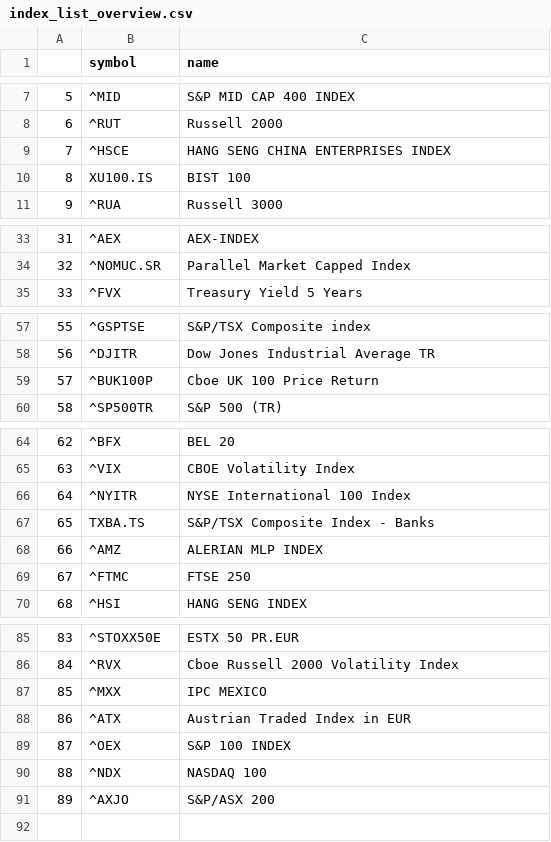
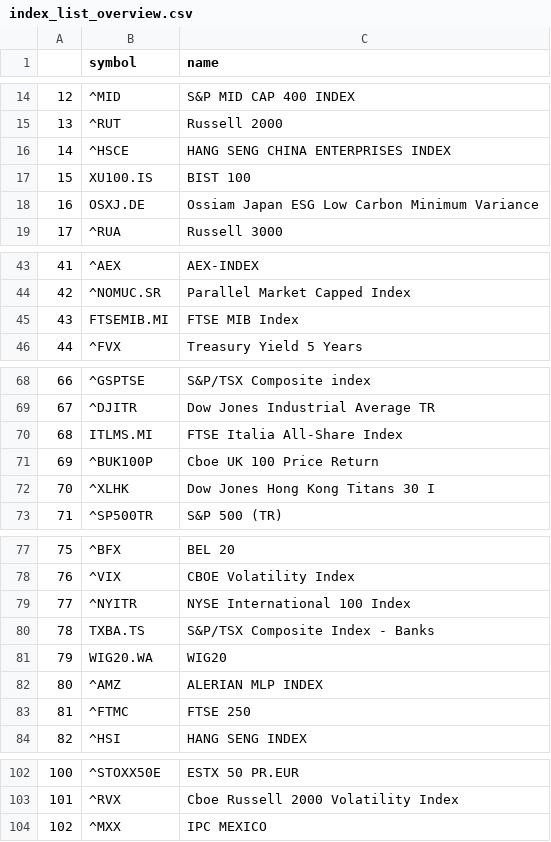
Before and after one commit to SvenST89/ValuationModel_Python, a CSV file: data/index_list_overview.csv, drawn as a sheet; only a part is shown, gaps mark what is left out; the diff covers the shown part only; the diff names each change by its address in the sheet, - before the commit and + after, or states it on an @@ line.

```diff
--- a/data/index_list_overview.csv
+++ b/data/index_list_overview.csv
@@ column A renumbered between rows 8 and 104 @@
+row 18: 16 | OSXJ.DE | Ossiam Japan ESG Low Carbon Minimum Variance
+row 45: 43 | FTSEMIB.MI | FTSE MIB Index
+row 70: 68 | ITLMS.MI | FTSE Italia All-Share Index
+row 72: 70 | ^XLHK | Dow Jones Hong Kong Titans 30 I
+row 81: 79 | WIG20.WA | WIG20
@@ row 88 moved to row 4: 2 @@
@@ row 89 moved to row 5: 3 @@
@@ row 90 moved to row 6: 4 @@
@@ row 91 moved to row 7: 5 @@
```
Also changed, not shown: 8 added rows elsewhere in this file, data/capitalExpenditure.csv, data/interest_df.csv, 32 other files.
